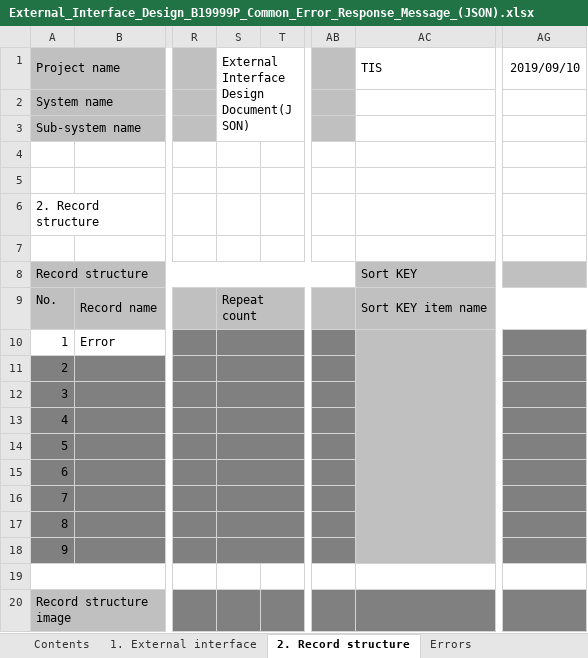
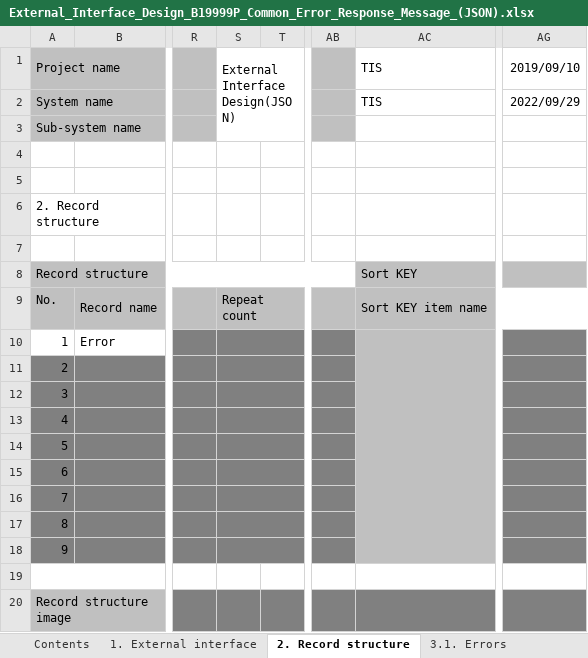
Before and after one commit to Fintan-contents/nablarch-system-development-guide, an Excel workbook: en/Sample_Project/Design_Document/B1_Client_Management_System/030_Application_Design/030_Interface_Design/External_Interface_Design_B19999P_Common_Error_Response_Message_(JSON).xlsx, sheet 2. Record structure, drawn as a sheet; only a part is shown, gaps mark what is left out; values as stored, in another font and other column widths than the file's, no borders; the diff names each change by its address in the sheet, - before the commit and + after, or states it on an @@ line.

```diff
--- a/en/Sample_Project/Design_Document/B1_Client_Management_System/030_Application_Design/030_Interface_Design/External_Interface_Design_B19999P_Common_Error_Response_Message_(JSON).xlsx (sheet 2. Record structure)
+++ b/en/Sample_Project/Design_Document/B1_Client_Management_System/030_Application_Design/030_Interface_Design/External_Interface_Design_B19999P_Common_Error_Response_Message_(JSON).xlsx (sheet 2. Record structure)
-sheet tab: Errors
+sheet tab: 3.1. Errors
-S1: External Interface Design Document(JSON)
+S1: External Interface Design(JSON)
-AC2: (empty)
+AC2: TIS
-AG2: (empty)
+AG2: 2022/09/29
```
Also changed, not shown: sheet Revision history, sheet 3.1. Errors, sheet 1. External interface, sheet Contents, sheet Cover, charts or pictures, en/Sample_Project/Design_Document/B1_Client_Management_System/030_Application_Design/030_Interface_Design/Web_Service_API_List_B1_Client_Management_System.xlsx, en/Sample_Project/Design_Document/B1_Client_Management_System/030_Application_Design/070_Data_Model_Design/Domain_Definition_B1_Client_Management_System.xlsx, 44 other files.
